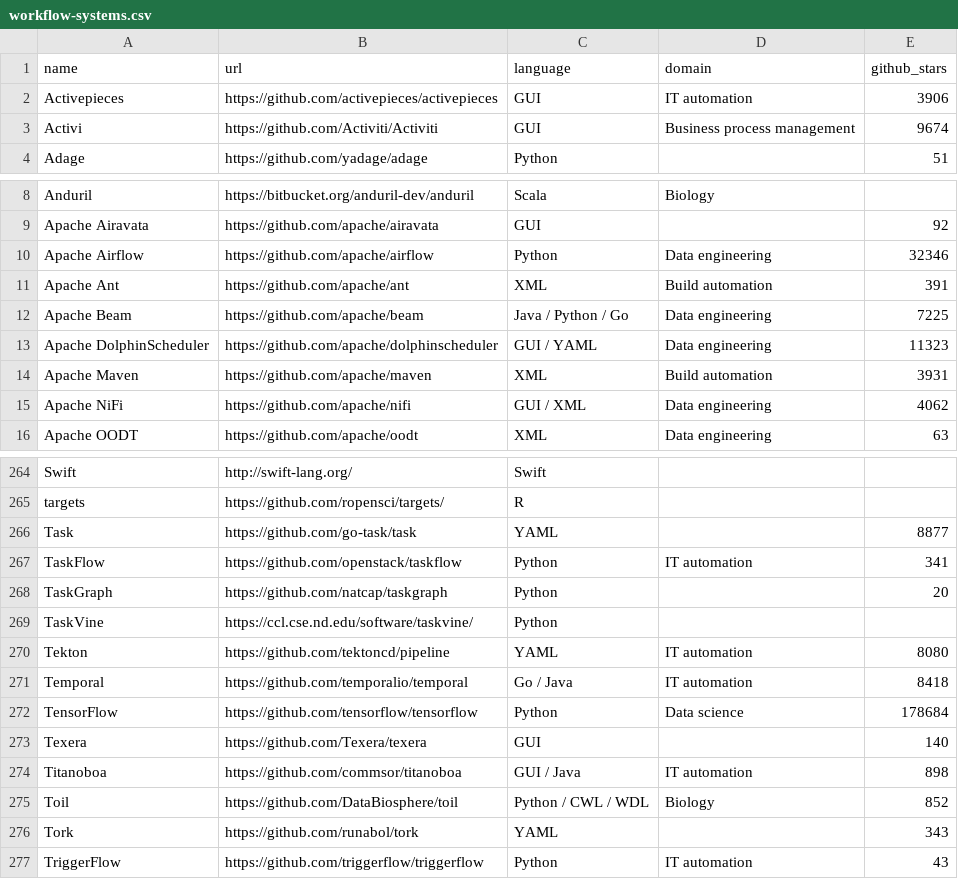
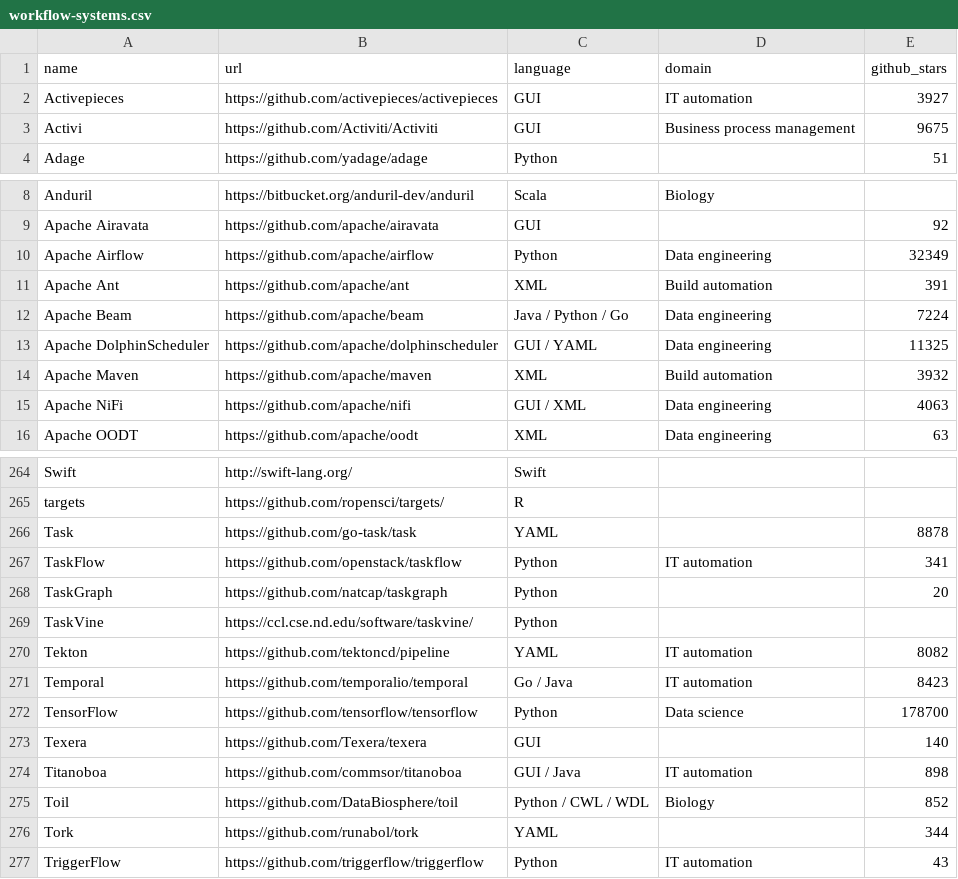
Before and after one commit to bentsherman/awesome-workflow, a CSV file: workflow-systems.csv, drawn as a sheet; only a part is shown, gaps mark what is left out; the diff covers the shown part only.

```diff
--- a/workflow-systems.csv
+++ b/workflow-systems.csv
@@ -1,4 +1,4 @@
 name,url,language,domain,github_stars
-Activepieces,https://github.com/activepieces/activepieces,GUI,IT automation,3906
-Activi,https://github.com/Activiti/Activiti,GUI,Business process management,9674
+Activepieces,https://github.com/activepieces/activepieces,GUI,IT automation,3927
+Activi,https://github.com/Activiti/Activiti,GUI,Business process management,9675
 Adage,https://github.com/yadage/adage,Python,,51
@@ -9,8 +9,8 @@ Anduril,https://bitbucket.org/anduril-dev/anduril,Scala,Biology,
 Apache Airavata,https://github.com/apache/airavata,GUI,,92
-Apache Airflow,https://github.com/apache/airflow,Python,Data engineering,32346
+Apache Airflow,https://github.com/apache/airflow,Python,Data engineering,32349
 Apache Ant,https://github.com/apache/ant,XML,Build automation,391
-Apache Beam,https://github.com/apache/beam,Java / Python / Go,Data engineering,7225
-Apache DolphinScheduler,https://github.com/apache/dolphinscheduler,GUI / YAML,Data engineering,11323
-Apache Maven,https://github.com/apache/maven,XML,Build automation,3931
-Apache NiFi,https://github.com/apache/nifi,GUI / XML,Data engineering,4062
+Apache Beam,https://github.com/apache/beam,Java / Python / Go,Data engineering,7224
+Apache DolphinScheduler,https://github.com/apache/dolphinscheduler,GUI / YAML,Data engineering,11325
+Apache Maven,https://github.com/apache/maven,XML,Build automation,3932
+Apache NiFi,https://github.com/apache/nifi,GUI / XML,Data engineering,4063
 Apache OODT,https://github.com/apache/oodt,XML,Data engineering,63
@@ -265,3 +265,3 @@ Swift,http://swift-lang.org/,Swift,,
 targets,https://github.com/ropensci/targets/,R,,
-Task,https://github.com/go-task/task,YAML,,8877
+Task,https://github.com/go-task/task,YAML,,8878
 TaskFlow,https://github.com/openstack/taskflow,Python,IT automation,341
@@ -269,5 +269,5 @@ TaskGraph,https://github.com/natcap/taskgraph,Python,,20
 TaskVine,https://ccl.cse.nd.edu/software/taskvine/,Python,,
-Tekton,https://github.com/tektoncd/pipeline,YAML,IT automation,8080
-Temporal,https://github.com/temporalio/temporal,Go / Java,IT automation,8418
-TensorFlow,https://github.com/tensorflow/tensorflow,Python,Data science,178684
+Tekton,https://github.com/tektoncd/pipeline,YAML,IT automation,8082
+Temporal,https://github.com/temporalio/temporal,Go / Java,IT automation,8423
+TensorFlow,https://github.com/tensorflow/tensorflow,Python,Data science,178700
 Texera,https://github.com/Texera/texera,GUI,,140
@@ -275,3 +275,3 @@ Titanoboa,https://github.com/commsor/titanoboa,GUI / Java,IT automation,898
 Toil,https://github.com/DataBiosphere/toil,Python / CWL / WDL,Biology,852
-Tork,https://github.com/runabol/tork,YAML,,343
+Tork,https://github.com/runabol/tork,YAML,,344
 TriggerFlow,https://github.com/triggerflow/triggerflow,Python,IT automation,43
```
Also changed, not shown: 38 edited cells elsewhere in this file, 1 other file.
